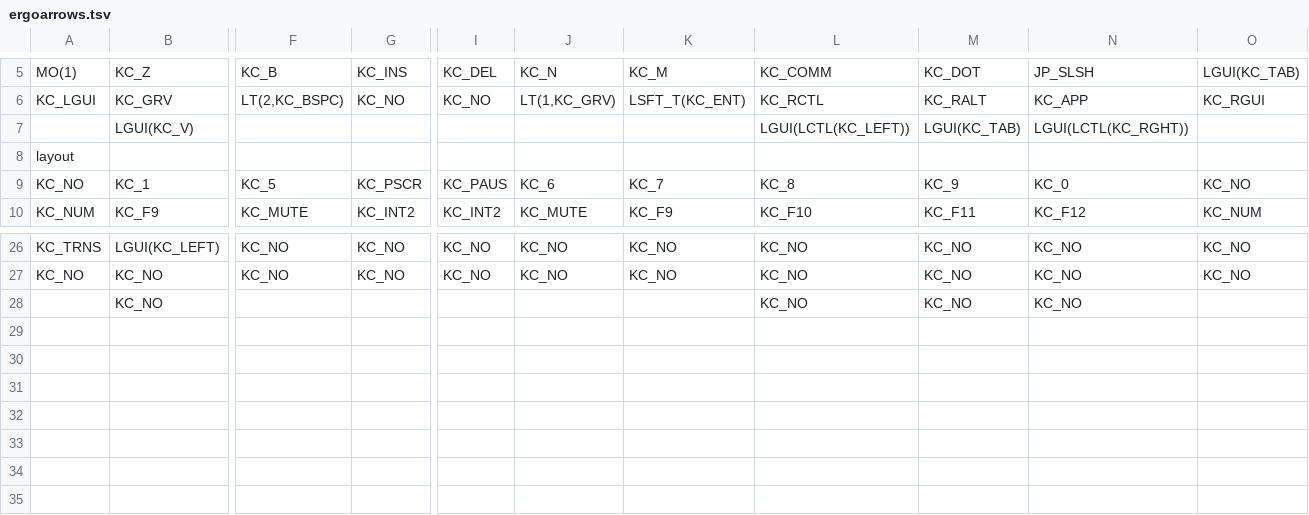
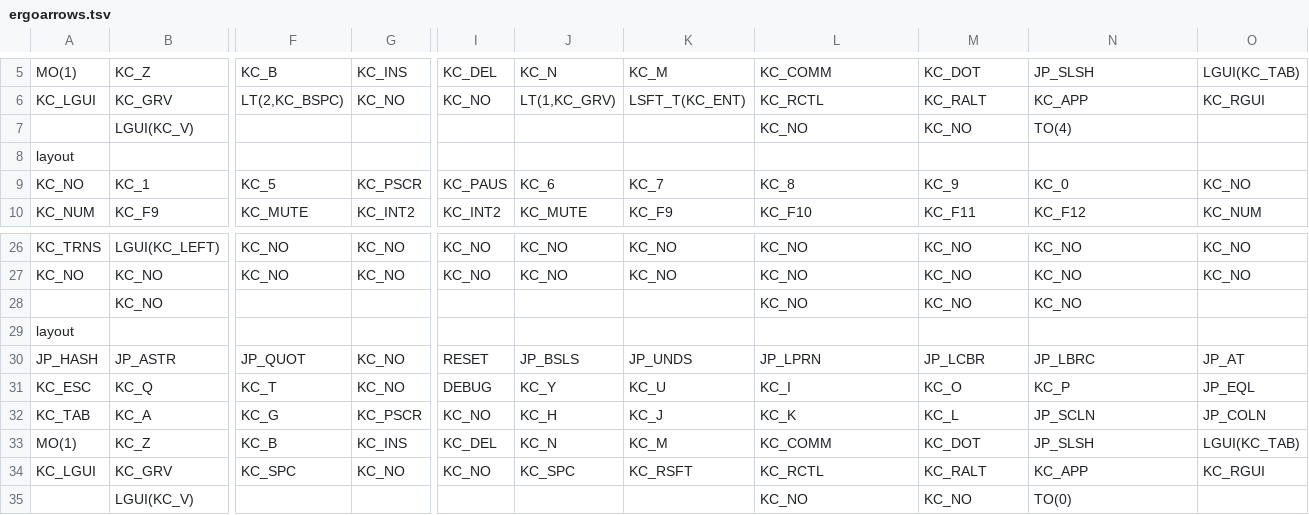
Before and after one commit to ichir0roie/qmk_firmware, a TSV file: myScripts/tsv/ergoarrows.tsv, drawn as a sheet; only a part is shown, gaps mark what is left out; rows hold the shown columns only; the diff names each change by its address in the sheet, - before the commit and + after, or states it on an @@ line.

```diff
--- a/myScripts/tsv/ergoarrows.tsv
+++ b/myScripts/tsv/ergoarrows.tsv
-L7: LGUI(LCTL(KC_LEFT))
+L7: KC_NO
-M7: LGUI(KC_TAB)
+M7: KC_NO
-N7: LGUI(LCTL(KC_RGHT))
+N7: TO(4)
+row 29: layout
+row 30: JP_HASH | JP_ASTR | JP_QUOT | KC_NO | RESET | JP_BSLS | JP_UNDS | JP_LPRN | JP_LCBR | JP_LBRC | JP_AT
+row 31: KC_ESC | KC_Q | KC_T | KC_NO | DEBUG | KC_Y | KC_U | KC_I | KC_O | KC_P | JP_EQL
+row 32: KC_TAB | KC_A | KC_G | KC_PSCR | KC_NO | KC_H | KC_J | KC_K | KC_L | JP_SCLN | JP_COLN
+row 33: MO(1) | KC_Z | KC_B | KC_INS | KC_DEL | KC_N | KC_M | KC_COMM | KC_DOT | JP_SLSH | LGUI(KC_TAB)
+row 34: KC_LGUI | KC_GRV | KC_SPC | KC_NO | KC_NO | KC_SPC | KC_RSFT | KC_RCTL | KC_RALT | KC_APP | KC_RGUI
+row 35:  | LGUI(KC_V) |  |  |  |  |  | KC_NO | KC_NO | TO(0)
```
Also changed, not shown: 8 other files.
